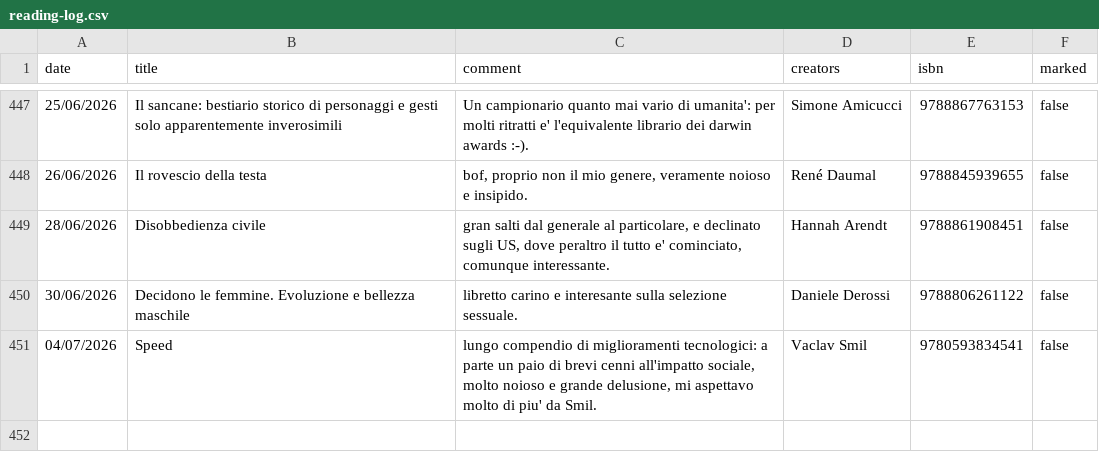
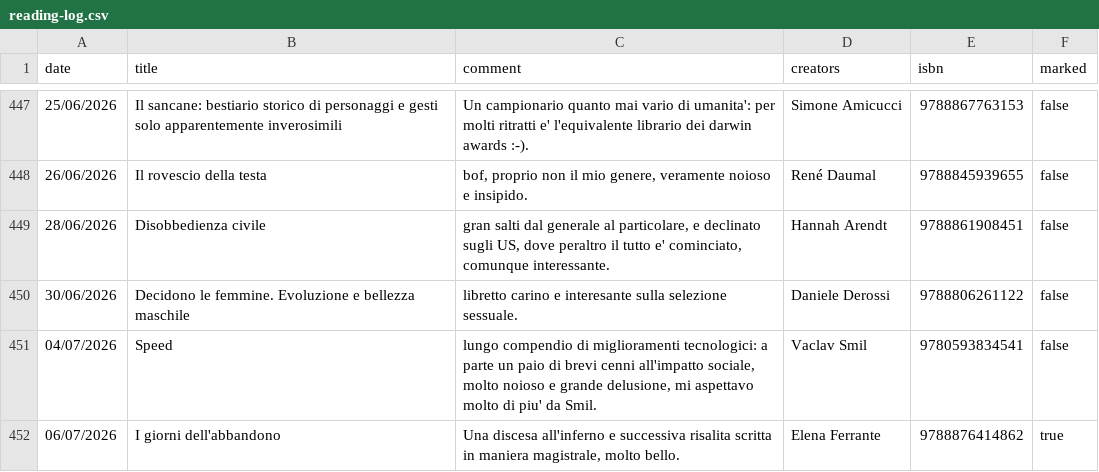
Before and after one commit to andreaiacono/books, a CSV file: data/reading-log.csv, drawn as a sheet; only a part is shown, gaps mark what is left out.

Commit message:
log: I giorni dell'abbandono

```diff
--- a/data/reading-log.csv
+++ b/data/reading-log.csv
@@ -451 +451,2 @@
 "04/07/2026","Speed","lungo compendio di miglioramenti tecnologici: a parte un paio di brevi cenni all'impatto sociale, molto noioso e grande delusione, mi aspettavo molto di piu' da Smil.","Vaclav Smil","9780593834541","false"
+"06/07/2026","I giorni dell'abbandono","Una discesa all'inferno e successiva risalita scritta in maniera magistrale, molto bello.","Elena Ferrante","9788876414862","true"
```
